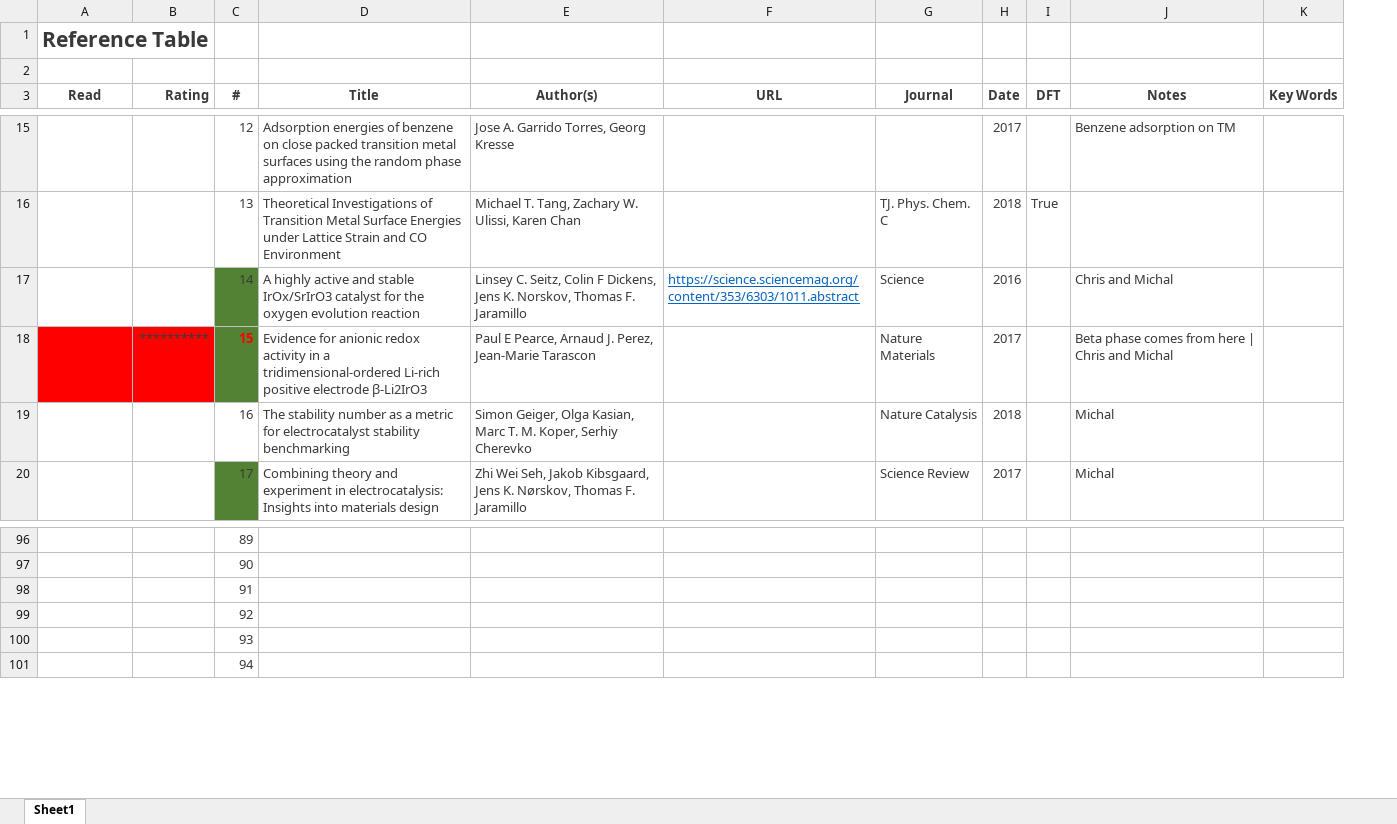
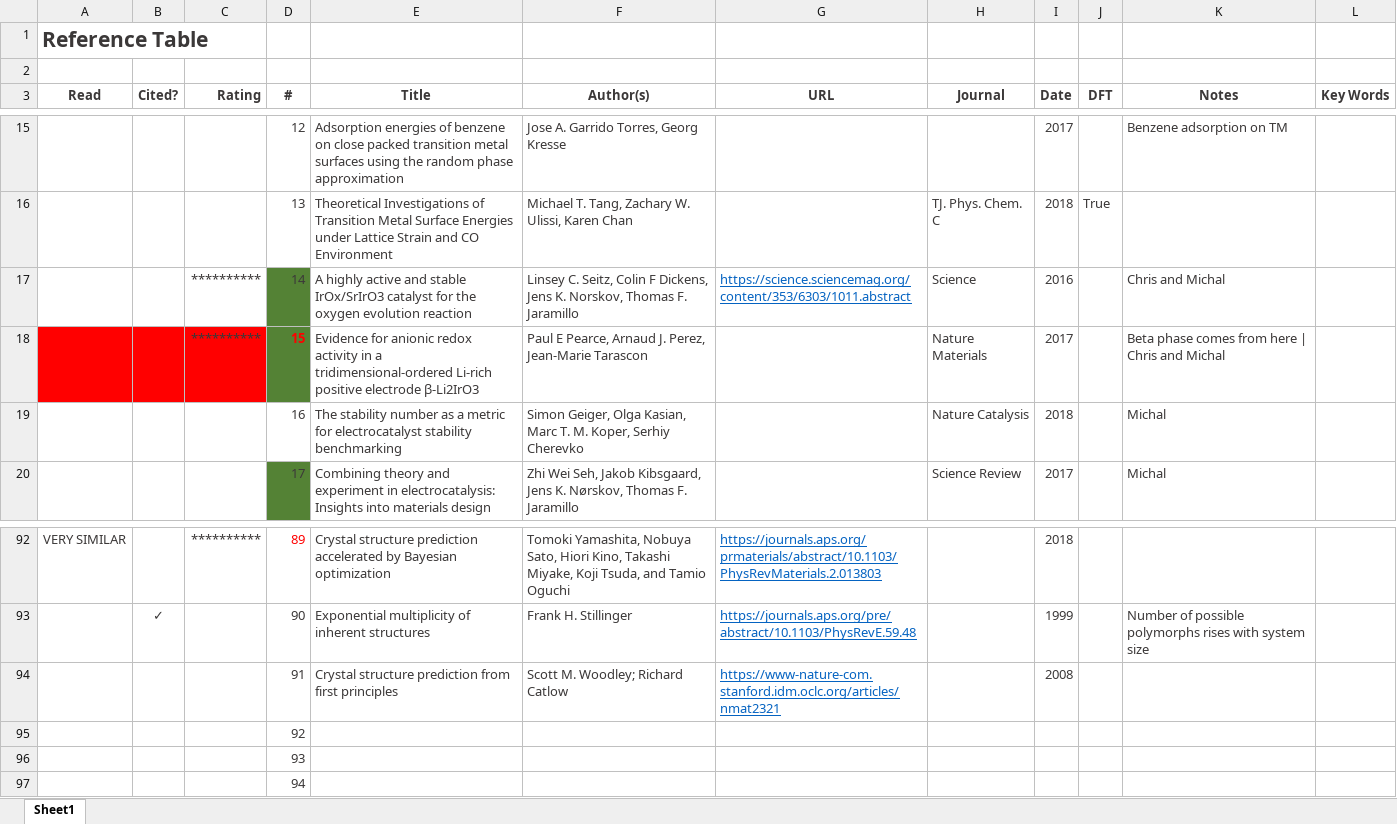
Before and after one commit to flash-jaehyun/PAPER_IrOx_Active_Learning_OER, an Excel workbook: 01_references/ref_lst.xlsx, sheet Sheet1, drawn as a sheet; only a part is shown, gaps mark what is left out; values as stored, in another font and other column widths than the file's, no borders; addresses are those after the commit; the diff covers the shown part only; the diff names each change by its address in the sheet, - before the commit and + after, or states it on an @@ line.

```diff
--- a/01_references/ref_lst.xlsx (sheet Sheet1)
+++ b/01_references/ref_lst.xlsx (sheet Sheet1)
+column B (Cited?), row 93: ✓
-C17 (Rating): (empty)
+C17 (Rating): **********
-A92 (Read): (empty)
+A92 (Read): VERY SIMILAR
-C92 (Rating): (empty)
+C92 (Rating): **********
-D92 text colour: #3B3838
+D92 text colour: #FF0000
-E92 (Title): (empty)
+E92 (Title): Crystal structure prediction accelerated by Bayesian optimization
-F92 (Author(s)): (empty)
+F92 (Author(s)): Tomoki Yamashita, Nobuya Sato, Hiori Kino, Takashi Miyake, Koji Tsuda, and Tamio Oguchi
-G92 (URL): (empty)
+G92 (URL): https://journals.aps.org/prmaterials/abstract/10.1103/PhysRevMaterials.2.013803
-I92 (Date): (empty)
+I92 (Date): 2018
-E93 (Title): (empty)
+E93 (Title): Exponential multiplicity of inherent structures
-F93 (Author(s)): (empty)
+F93 (Author(s)): Frank H. Stillinger
-G93 (URL): (empty)
+G93 (URL): https://journals.aps.org/pre/abstract/10.1103/PhysRevE.59.48
-I93 (Date): (empty)
+I93 (Date): 1999
-K93 (Notes): (empty)
+K93 (Notes): Number of possible polymorphs rises with system size
-E94 (Title): (empty)
+E94 (Title): Crystal structure prediction from first principles
-F94 (Author(s)): (empty)
+F94 (Author(s)): Scott M. Woodley; Richard Catlow
-G94 (URL): (empty)
+G94 (URL): https://www-nature-com.stanford.idm.oclc.org/articles/nmat2321
-I94 (Date): (empty)
+I94 (Date): 2008
```
Also changed, not shown: 4 removed rows, 22 edited cells and cell formats elsewhere in this sheet, 5 other files.
